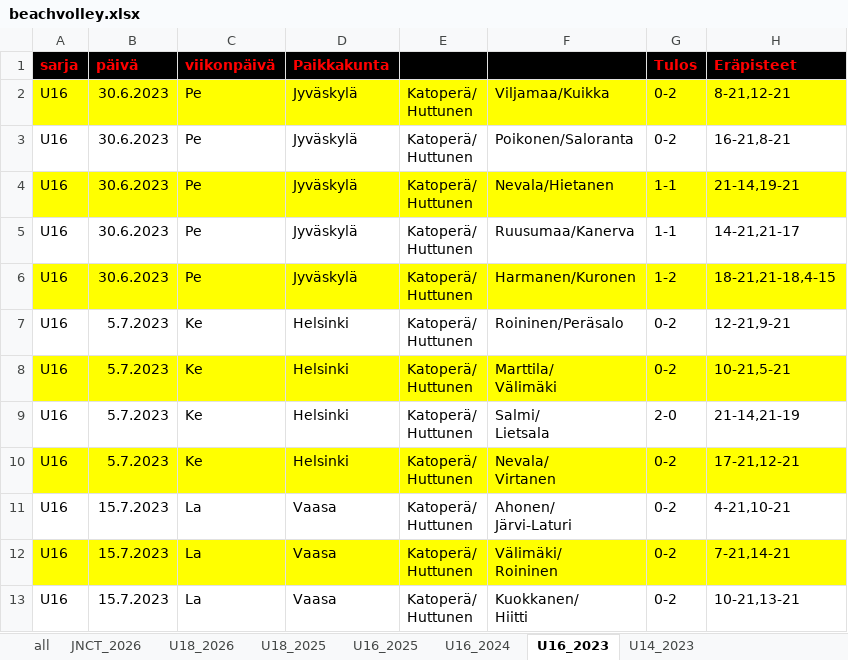
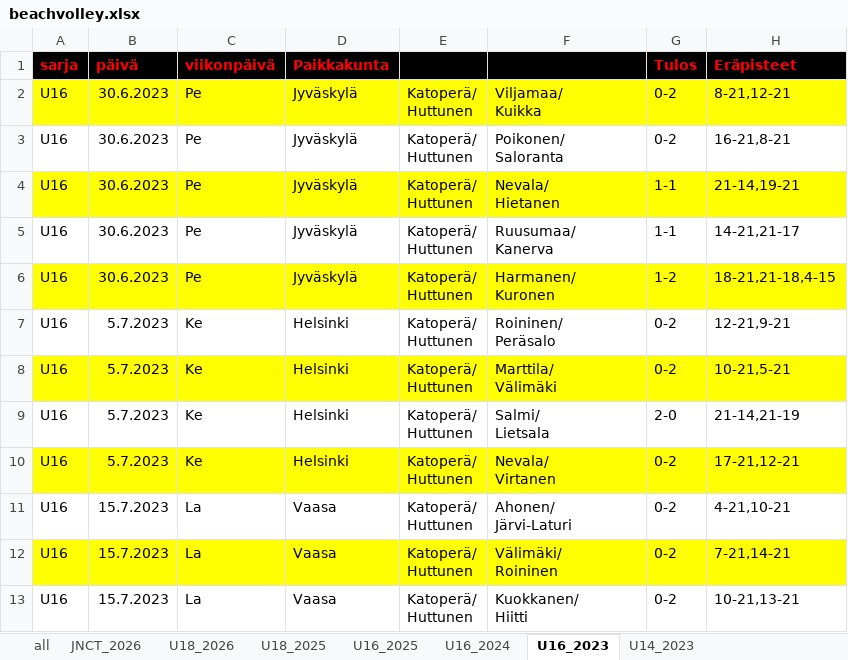
Before and after one commit to jkatoper/kaudet, an Excel workbook: beachvolley.xlsx, sheet U16_2023, drawn as a sheet; only a part is shown; values as stored, in another font and other column widths than the file's, no borders; ↵ is a line break in a cell; the diff names each change by its address in the sheet, - before the commit and + after, or states it on an @@ line.

Commit message:
beach updated

```diff
--- a/beachvolley.xlsx (sheet U16_2023)
+++ b/beachvolley.xlsx (sheet U16_2023)
-F2: Viljamaa/Kuikka
+F2: Viljamaa/ ↵ Kuikka
-F3: Poikonen/Saloranta
+F3: Poikonen/ ↵ Saloranta
-F4: Nevala/Hietanen
+F4: Nevala/ ↵ Hietanen
-F5: Ruusumaa/Kanerva
+F5: Ruusumaa/ ↵ Kanerva
-F6: Harmanen/Kuronen
+F6: Harmanen/ ↵ Kuronen
-F7: Roininen/Peräsalo
+F7: Roininen/ ↵ Peräsalo
```
Also changed, not shown: 8 other files.
